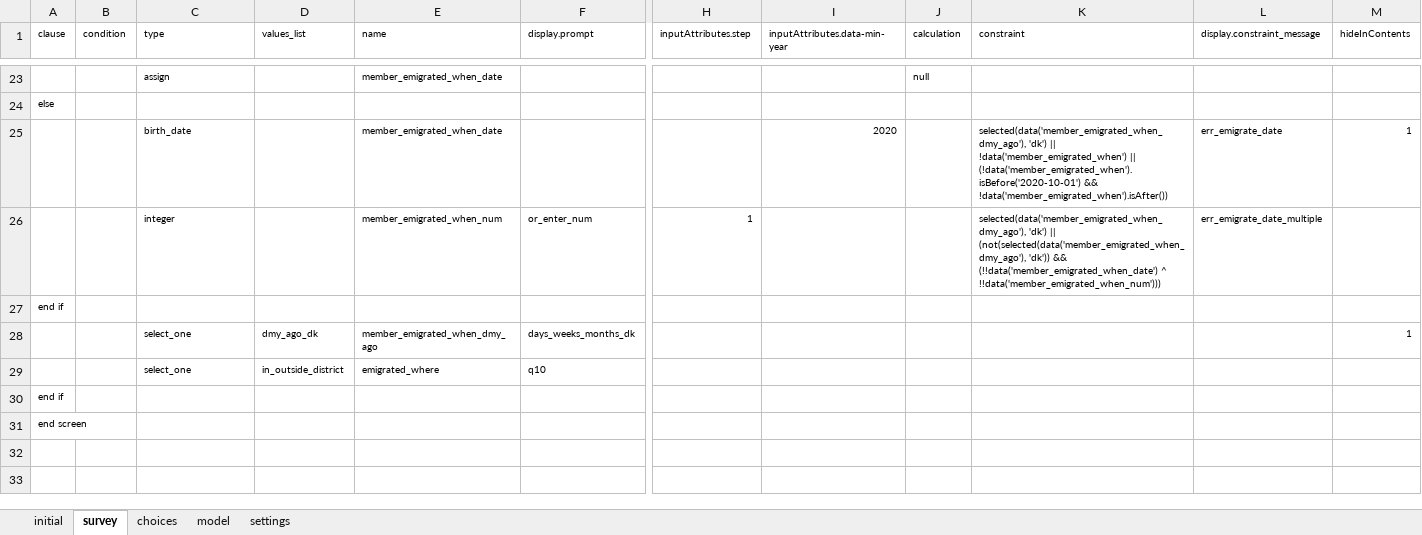
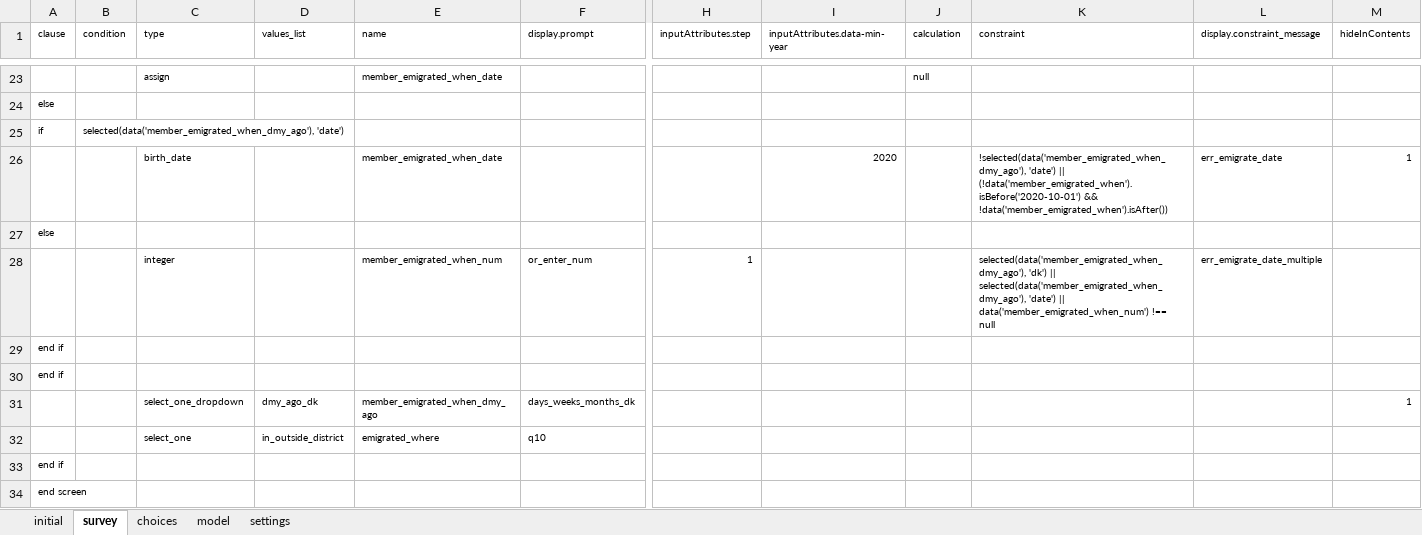
Before and after one commit to karoliscfd/bohemia, an Excel workbook: odkx/app/config/tables/hh_member/forms/hh_member_exit/hh_member_exit.xlsx, sheet survey, drawn as a sheet; only a part is shown, gaps mark what is left out; values as stored, in another font and other column widths than the file's, no borders; addresses are those after the commit; rows hold the shown columns only; the diff names each change by its address in the sheet, - before the commit and + after, or states it on an @@ line.

```diff
--- a/odkx/app/config/tables/hh_member/forms/hh_member_exit/hh_member_exit.xlsx (sheet survey)
+++ b/odkx/app/config/tables/hh_member/forms/hh_member_exit/hh_member_exit.xlsx (sheet survey)
+row 25: if | selected(data('member_emigrated_when_dmy_ago'), 'date')
-K26 (constraint): selected(data('member_emigrated_when_dmy_ago'), 'dk') || !data('member_emigrated_when') || (!data('member_emigrated_when').isBefore('2020-10-01')…
+K26 (constraint): !selected(data('member_emigrated_when_dmy_ago'), 'date') || (!data('member_emigrated_when').isBefore('2020-10-01')…
+row 27: else
-K28 (constraint): …'dk') || (not(selected(data('member_emigrated_when_dmy_ago'), 'dk')) && (!!data('member_emigrated_when_date') ^ !!data('member_emigrated_when_num')))
+K28 (constraint): …'dk') || selected(data('member_emigrated_when_dmy_ago'), 'date') || data('member_emigrated_when_num') !== null
+row 30: end if
-C31 (type): select_one
+C31 (type): select_one_dropdown
```
Also changed, not shown: sheet choices, sheet settings, odkx/app/config/tables/hh_member/forms/hh_member/hh_member.xlsx, odkx/app/config/tables/hh_member/forms/hh_member_absent/hh_member_absent.xlsx, 13 other files.
